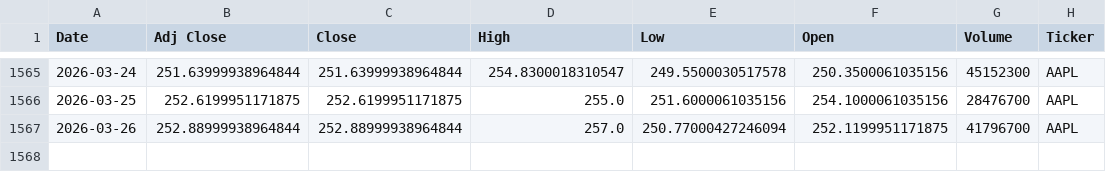
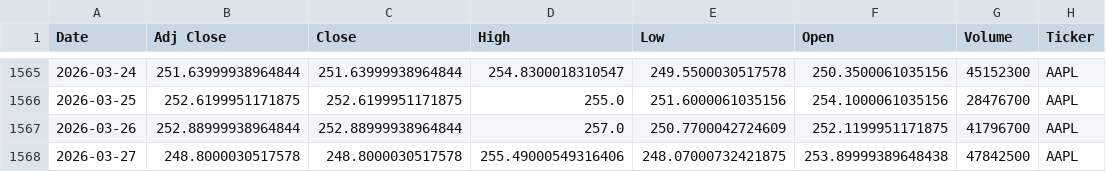
Before and after one commit to Youssef-3Joe/Stock-Market-Analysis, a CSV file: AAPL.csv, drawn as a sheet; only a part is shown, gaps mark what is left out.

```diff
--- a/AAPL.csv
+++ b/AAPL.csv
@@ -1566,2 +1566,3 @@ Date,Adj Close,Close,High,Low,Open,Volume,Ticker
 2026-03-25,252.6199951171875,252.6199951171875,255.0,251.6000061035156,254.1000061035156,28476700,AAPL
-2026-03-26,252.88999938964844,252.88999938964844,257.0,250.77000427246094,252.1199951171875,41796700,AAPL
+2026-03-26,252.88999938964844,252.88999938964844,257.0,250.7700042724609,252.1199951171875,41796700,AAPL
+2026-03-27,248.8000030517578,248.8000030517578,255.49000549316406,248.07000732421875,253.89999389648438,47842500,AAPL
```
Also changed, not shown: AMZN.csv, MSFT.csv, 5 other files.
